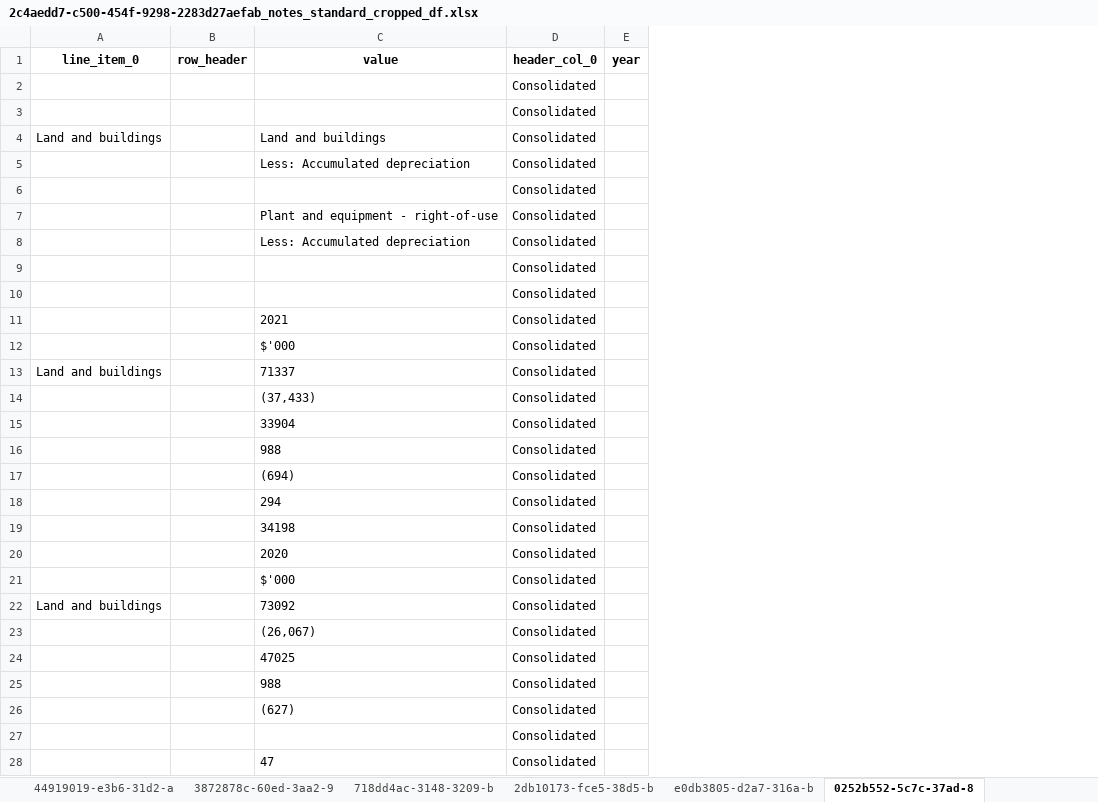
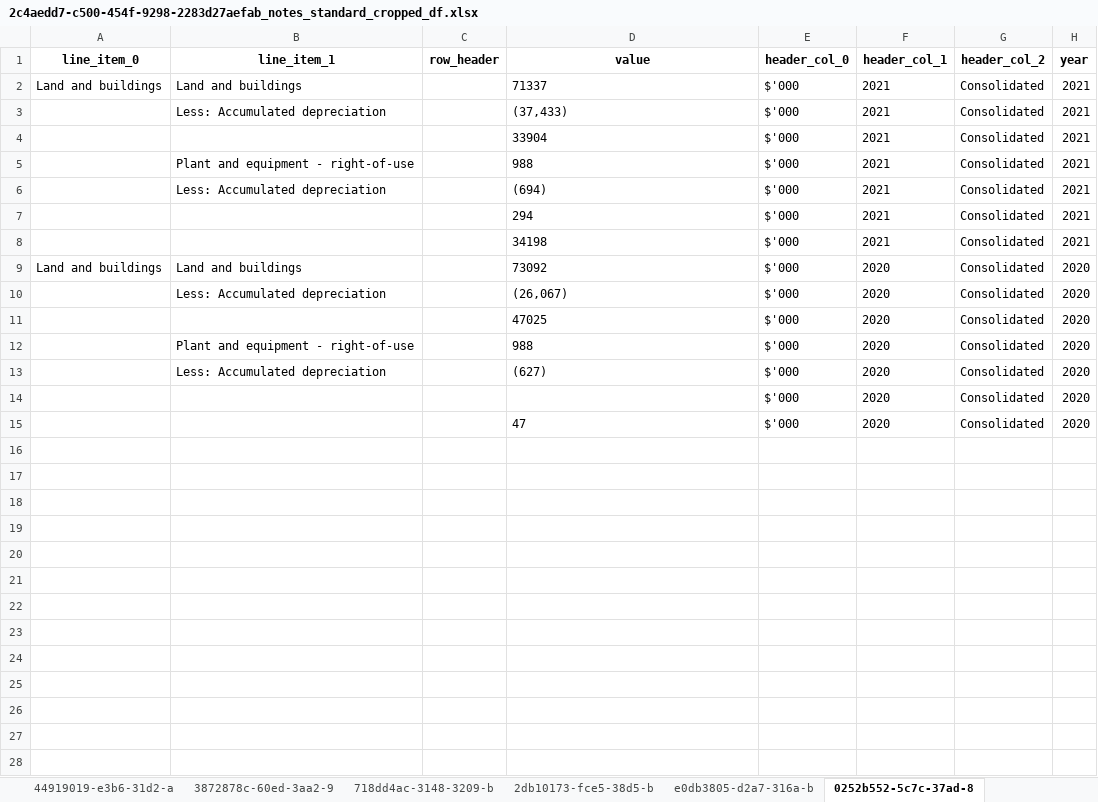
Before and after one commit to AI-paltan/main_page_processing, an Excel workbook: output/2c4aedd7-c500-454f-9298-2283d27aefab/2c4aedd7-c500-454f-9298-2283d27aefab_notes_standard_cropped_df.xlsx, sheet 0252b552-5c7c-37ad-8, drawn as a sheet; values as stored, in another font and other column widths than the file's, no borders; removed rows and columns are numbered as before the commit, all else as after; the diff names each change by its address in the sheet, - before the commit and + after, or states it on an @@ line.

```diff
--- a/output/2c4aedd7-c500-454f-9298-2283d27aefab/2c4aedd7-c500-454f-9298-2283d27aefab_notes_standard_cropped_df.xlsx (sheet 0252b552-5c7c-37ad-8)
+++ b/output/2c4aedd7-c500-454f-9298-2283d27aefab/2c4aedd7-c500-454f-9298-2283d27aefab_notes_standard_cropped_df.xlsx (sheet 0252b552-5c7c-37ad-8)
+column B (line_item_1), rows 2-13: Land and buildings | Less: Accumulated depreciation |  | Plant and equipment - right-of-use | Less: Accumulated depreciation |  |  | Land and buildings | Less: Accumulated depreciation |  | Plant and equipment - right-of-use | Less: Accumulated depreciation
+column E (header_col_0), rows 2-15: all $'000
+column F (header_col_1), rows 2-15: 2021 | 2021 | 2021 | 2021 | 2021 | 2021 | 2021 | 2020 | 2020 | 2020 | 2020 | 2020 | 2020 | 2020
-G1: header_col_0
+G1: header_col_2
-row 2:  |  |  | Consolidated
-row 3:  |  |  | Consolidated
-row 4: Land and buildings |  | Land and buildings | Consolidated
-row 5:  |  | Less: Accumulated depreciation | Consolidated
-row 6:  |  |  | Consolidated
-row 7:  |  | Plant and equipment - right-of-use | Consolidated
-row 8:  |  | Less: Accumulated depreciation | Consolidated
-row 9:  |  |  | Consolidated
-row 10:  |  |  | Consolidated
-row 11:  |  | 2021 | Consolidated
-row 12:  |  | $'000 | Consolidated
-H2:H8 (year): (empty)
+H2:H8 (year): 2021
-row 20:  |  | 2020 | Consolidated
-row 21:  |  | $'000 | Consolidated
-H9:H15 (year): (empty)
+H9:H15 (year): 2020
```
Also changed, not shown: sheet 6423c401-058e-3ecb-9, sheet 2f3d3a69-05ad-341a-a, sheet 1a13d19a-33e7-36aa-b, sheet 5652ebe0-b7c2-31ba-b, sheet cfe1d1e4-c0f2-38de-8, sheet 44919019-e3b6-31d2-a, 11 more sheets, output/2c4aedd7-c500-454f-9298-2283d27aefab/2c4aedd7-c500-454f-9298-2283d27aefab_main_pages.xlsx, output/2c4aedd7-c500-454f-9298-2283d27aefab/2c4aedd7-c500-454f-9298-2283d27aefab_notes_cropped_df.xlsx, 33 other files.
